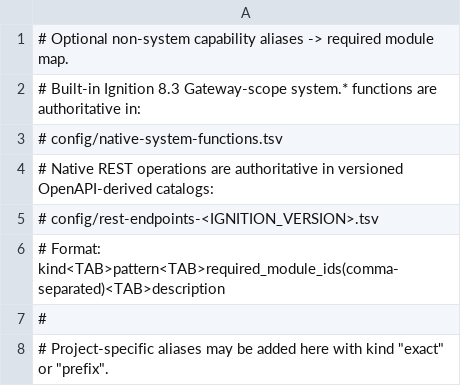
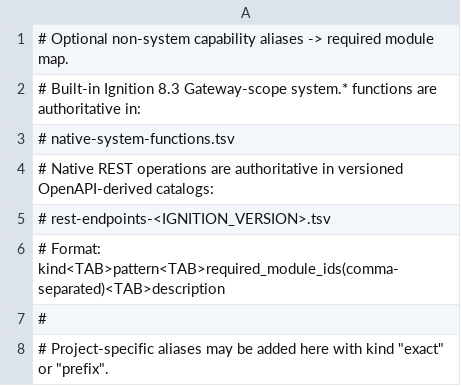
Before and after one commit to sheon-sek/igdev, a TSV file: internal/catalog/assets/8.3.8/capability-modules.tsv, drawn as a sheet.

Commit message:
chore!: retire the vendored bash foundation (#19)
The toolchain this repository grew from is gone: the dispatcher, its script
library and command implementations, the REST-catalog generator, the config
catalogs and version env, the Compose file and Docker build context, the
.dockerignore, the hooks, the .env template, the legacy ci and gateway-smoke
workflows, the architecture and troubleshooting notes, the act config, and the
README appendix are all deleted. igdev is the only toolchain here now, and it is
the toolchain this repository runs on.

References were purged rather than left dangling: the catalog-asset header no
longer names the retired catalog paths (the Core Catalog digest moves with that
byte, so the pinned digest constant and the seven digest-bearing goldens were
regenerated deliberately), the OpenAPI generator/port comments name the
predecessor instead of its deleted file, the jython-check and module-scan examples
and the scan help no longer point at paths that do not exist, ADRs 0001 and 0003
describe the retired foundation without its file paths, the README's appendix and
the zh-CN guide's legacy bullet are removed, and the Makefile header says what
this repository is. AGENTS.md now documents the igdev world: safe commands, the
escalation ladder, the human-only Consent rule, version changes through igdev.toml
plus igdev setup, the private-module and whitelist rules, and the frozen
golden/reference contract.

The PR gate gains the self-dogfood half: `igdev-ci`'s new `dogfood` job packages
the tarballs, installs the binary into a temp prefix via install.sh (checksum
verified), and in a scratch clone runs init (asserting the committed contract is
byte-exact, so init is a no-op), setup --accept-eula, status --json, check, and
doctor. The real-Docker tier stays in igdev-gateway-e2e.

Grep-clean: no tracked file references the retired dispatcher, its scripts, its
config catalogs, the .env template, .runtime/, .actrc, or the retired workflows
(only CONTEXT.md's historical sentence remains, by decision).

BREAKING CHANGE: the ./devctl interface and the vendored layout are removed with
no compatibility shim. Consumers use the installed `igdev` binary and a tracked
igdev.toml.

```diff
--- a/internal/catalog/assets/8.3.8/capability-modules.tsv
+++ b/internal/catalog/assets/8.3.8/capability-modules.tsv
@@ -2,5 +2,5 @@
 # Built-in Ignition 8.3 Gateway-scope system.* functions are authoritative in:
-#   config/native-system-functions.tsv
+#   native-system-functions.tsv
 # Native REST operations are authoritative in versioned OpenAPI-derived catalogs:
-#   config/rest-endpoints-<IGNITION_VERSION>.tsv
+#   rest-endpoints-<IGNITION_VERSION>.tsv
 # Format: kind<TAB>pattern<TAB>required_module_ids(comma-separated)<TAB>description
```
Also changed, not shown: 51 other files.
